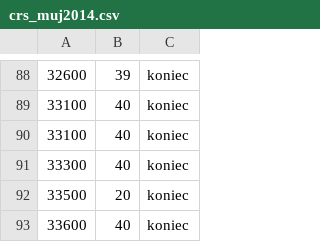
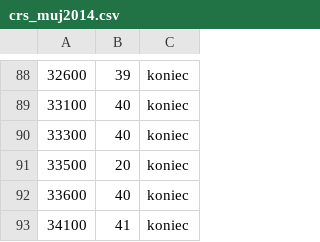
Before and after one commit to eurosecom/eurosecom, a CSV file: import/crs_muj2014.csv, drawn as a sheet; only a part is shown, gaps mark what is left out; the shorter side is filled out with more unchanged rows.

Commit message:
Účtovná závierka mikro účt. jednotka
- oprava: riadok s  účtom 33100 bol 2x

```diff
--- a/import/crs_muj2014.csv
+++ b/import/crs_muj2014.csv
@@ -89,3 +89,2 @@
 33100;40;koniec
-33100;40;koniec
 33300;40;koniec
```
